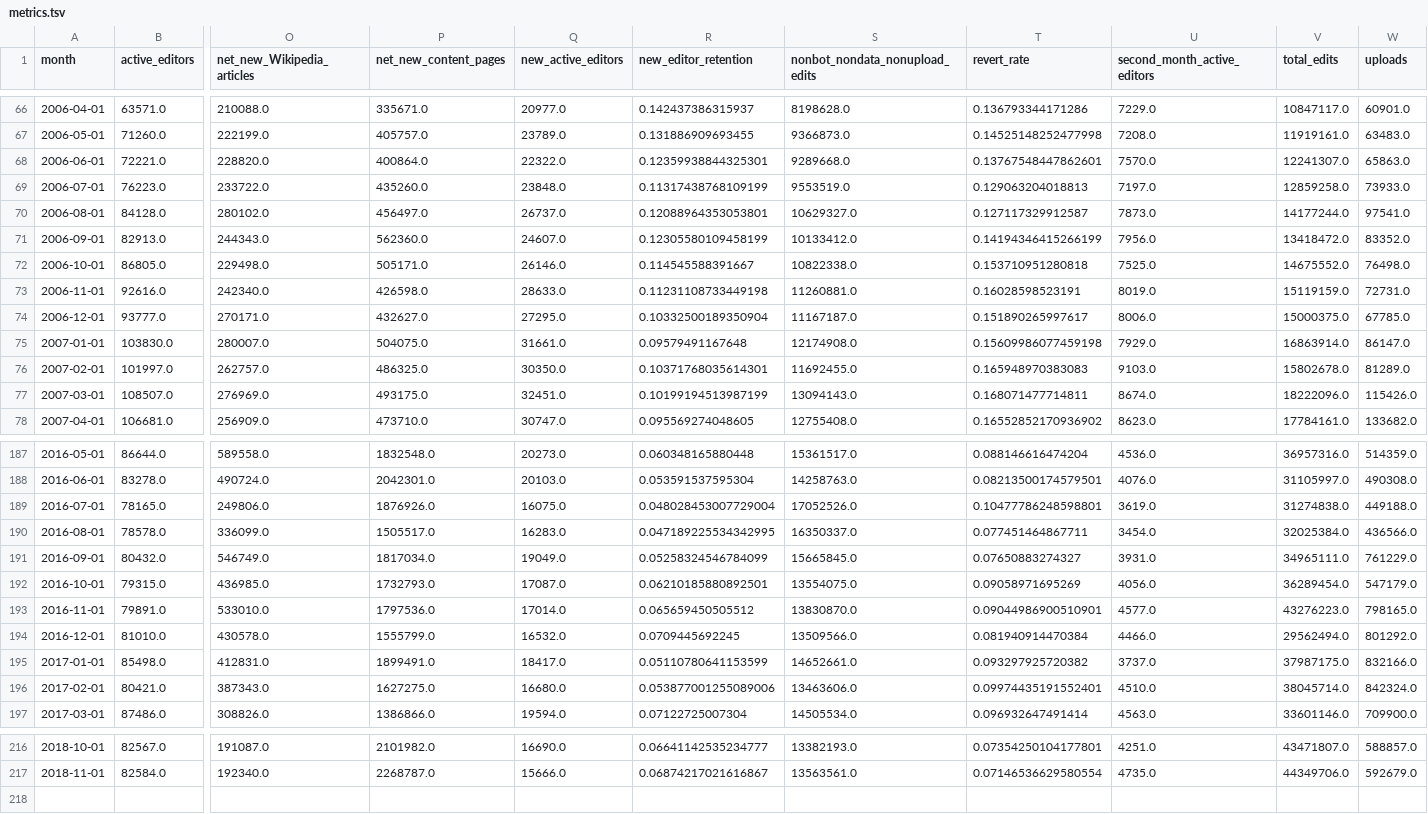
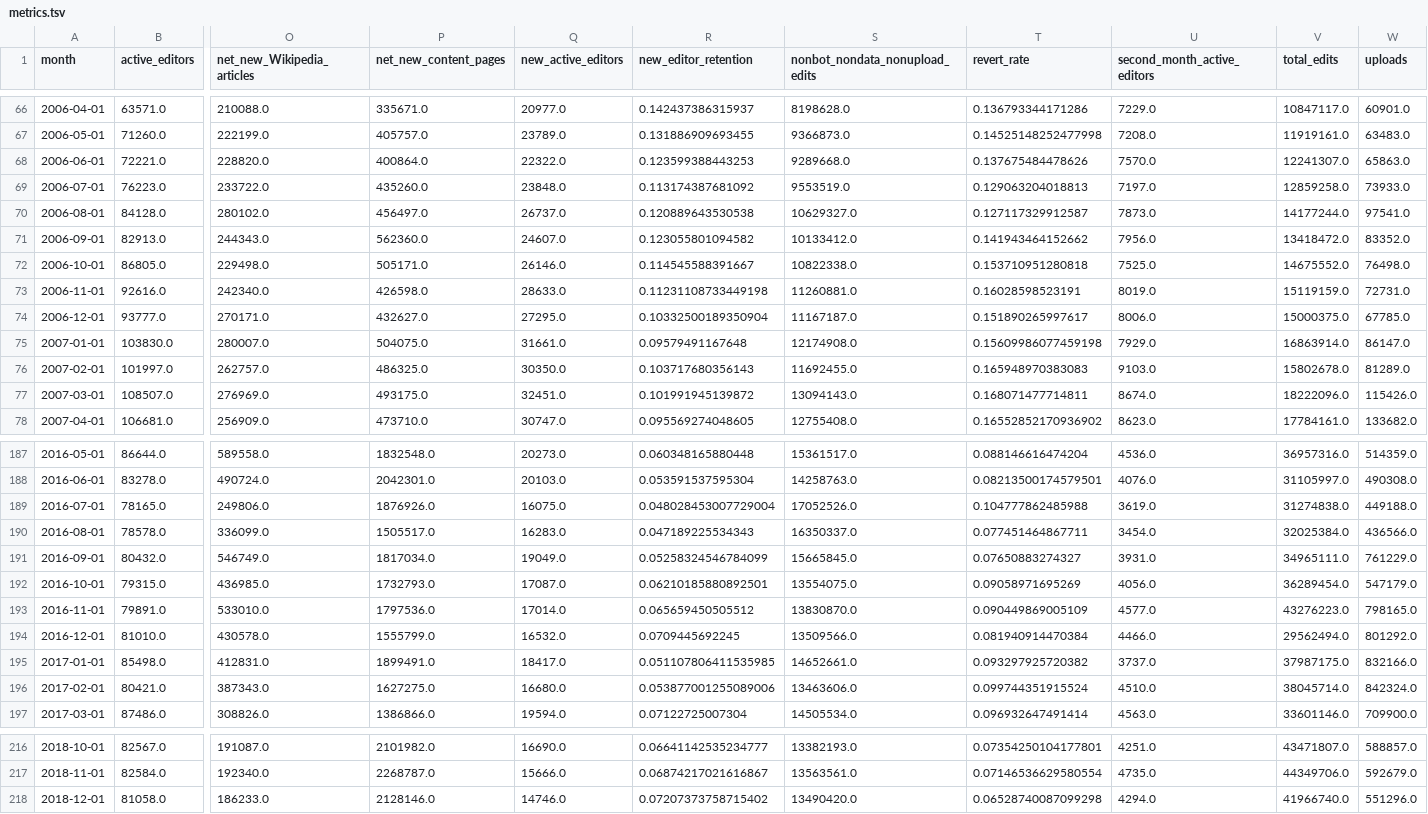
Before and after one commit to wikimedia-research/movement-metrics, a TSV file: metrics/metrics.tsv, drawn as a sheet; only a part is shown, gaps mark what is left out; rows hold the shown columns only; the diff covers the shown part only; the diff names each change by its address in the sheet, - before the commit and + after, or states it on an @@ line.

Commit message:
Run December 2018 metrics

```diff
--- a/metrics/metrics.tsv
+++ b/metrics/metrics.tsv
-R68 (new_editor_retention): 0.12359938844325301
+R68 (new_editor_retention): 0.123599388443253
-T68 (revert_rate): 0.13767548447862601
+T68 (revert_rate): 0.137675484478626
-R69 (new_editor_retention): 0.11317438768109199
+R69 (new_editor_retention): 0.113174387681092
-R70 (new_editor_retention): 0.12088964353053801
+R70 (new_editor_retention): 0.120889643530538
-R71 (new_editor_retention): 0.12305580109458199
+R71 (new_editor_retention): 0.123055801094582
-T71 (revert_rate): 0.14194346415266199
+T71 (revert_rate): 0.141943464152662
-R76 (new_editor_retention): 0.10371768035614301
+R76 (new_editor_retention): 0.103717680356143
-R77 (new_editor_retention): 0.10199194513987199
+R77 (new_editor_retention): 0.101991945139872
-T189 (revert_rate): 0.10477786248598801
+T189 (revert_rate): 0.104777862485988
-R190 (new_editor_retention): 0.047189225534342995
+R190 (new_editor_retention): 0.047189225534343
-T193 (revert_rate): 0.09044986900510901
+T193 (revert_rate): 0.090449869005109
-R195 (new_editor_retention): 0.05110780641153599
+R195 (new_editor_retention): 0.051107806411535985
-T196 (revert_rate): 0.09974435191552401
+T196 (revert_rate): 0.099744351915524
+row 218: 2018-12-01 | 81058.0 | 186233.0 | 2128146.0 | 14746.0 | 0.07207373758715402 | 13490420.0 | 0.06528740087099298 | 4294.0 | 41966740.0 | 551296.0
```
Also changed, not shown: 35 edited cells elsewhere in this file, 6 other files.
